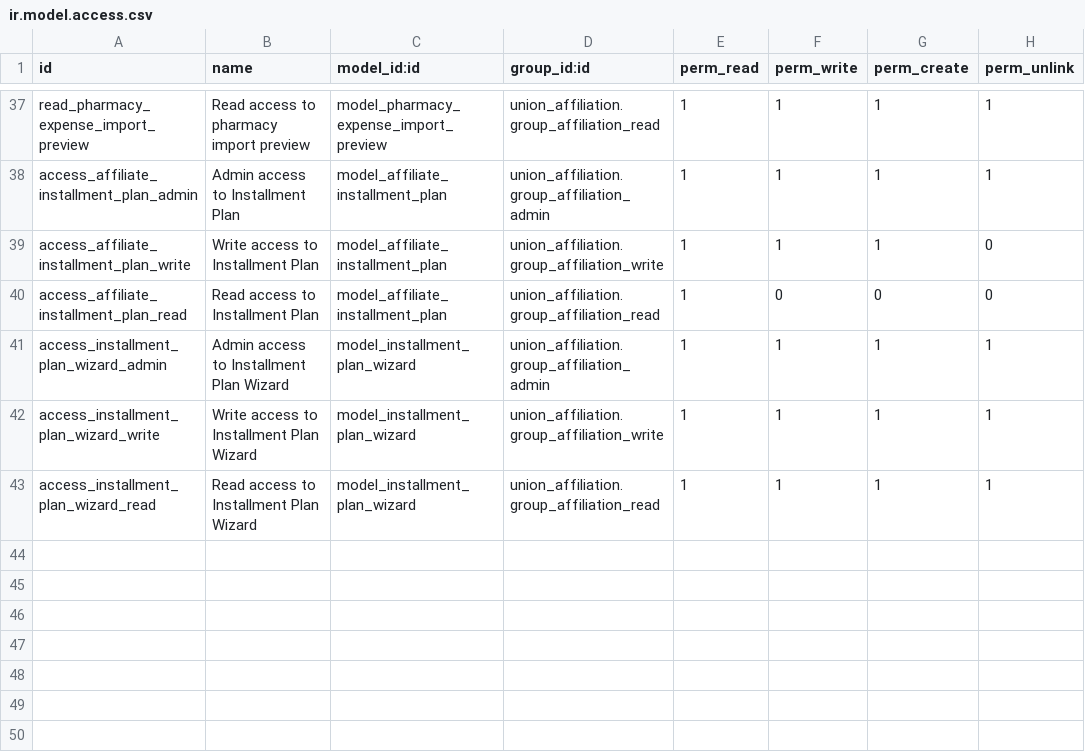
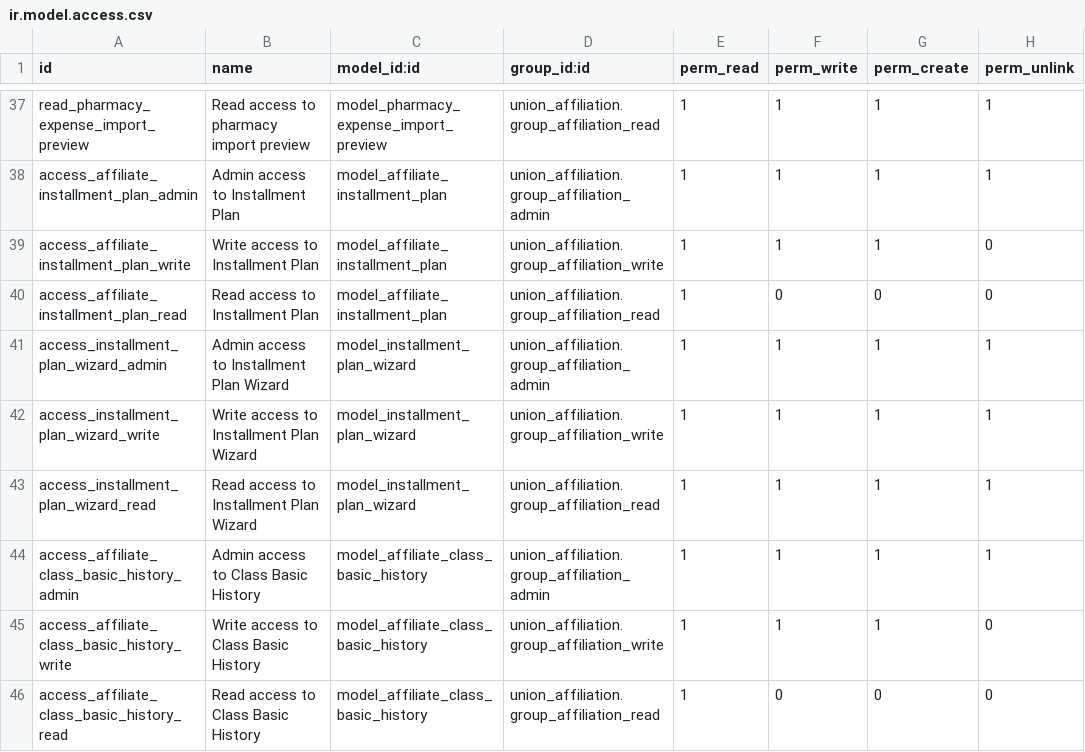
Before and after one commit to MarvinSoftwareSolutions/odoo-road-union, a CSV file: road_union_economic_management/security/ir.model.access.csv, drawn as a sheet; only a part is shown, gaps mark what is left out.

Commit message:
Add monthly class basic history with controlled propagation (#71)
- New model affiliate.class.basic.history tracks basic amounts per class per month
- Editing class 1 basic propagates forward until next manually_modified month
- _compute_union_fee now uses historical basic amounts via get_basic_for_month
- post_init_hook creates history records for all existing payment account months
- Editable tree view with removable class 1 filter
- Cascade delete of all classes when deleting class 1 history record
- ensure_month_exists called on individual and bulk payment account creation

```diff
--- a/road_union_economic_management/security/ir.model.access.csv
+++ b/road_union_economic_management/security/ir.model.access.csv
@@ -43 +43,4 @@ access_installment_plan_wizard_write,Write access to Installment Plan Wizard,mod
 access_installment_plan_wizard_read,Read access to Installment Plan Wizard,model_installment_plan_wizard,union_affiliation.group_affiliation_read,1,1,1,1
+access_affiliate_class_basic_history_admin,Admin access to Class Basic History,model_affiliate_class_basic_history,union_affiliation.group_affiliation_admin,1,1,1,1
+access_affiliate_class_basic_history_write,Write access to Class Basic History,model_affiliate_class_basic_history,union_affiliation.group_affiliation_write,1,1,1,0
+access_affiliate_class_basic_history_read,Read access to Class Basic History,model_affiliate_class_basic_history,union_affiliation.group_affiliation_read,1,0,0,0
```
Also changed, not shown: 6 other files.
